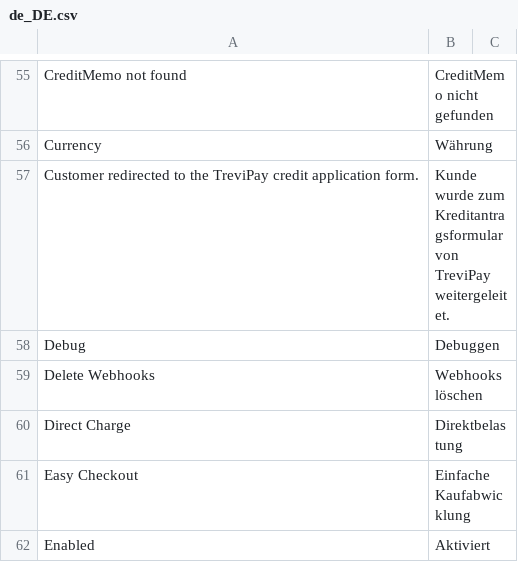
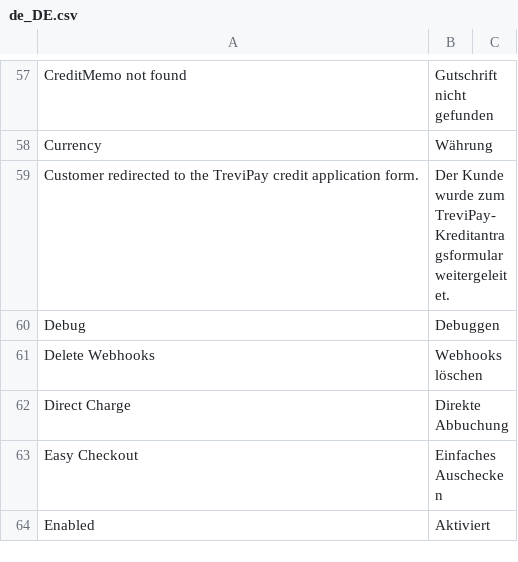
Before and after one commit to trevipay/trevipay-magento2, a CSV file: i18n/de_DE.csv, drawn as a sheet; only a part is shown, gaps mark what is left out; addresses are those after the commit; the diff covers the shown part only; the diff names each change by its address in the sheet, - before the commit and + after, or states it on an @@ line.

```diff
--- a/i18n/de_DE.csv
+++ b/i18n/de_DE.csv
-B57: CreditMemo nicht gefunden
+B57: Gutschrift nicht gefunden
-B59: Kunde wurde zum Kreditantragsformular von TreviPay weitergeleitet.
+B59: Der Kunde wurde zum TreviPay-Kreditantragsformular weitergeleitet.
-B62: Direktbelastung
+B62: Direkte Abbuchung
-B63: Einfache Kaufabwicklung
+B63: Einfaches Auschecken
```
Also changed, not shown: 10 added rows, 8 removed rows, 1 moved row and 123 edited cells elsewhere in this file, i18n/en_GB.csv, i18n/es_ES.csv, 8 other files.
